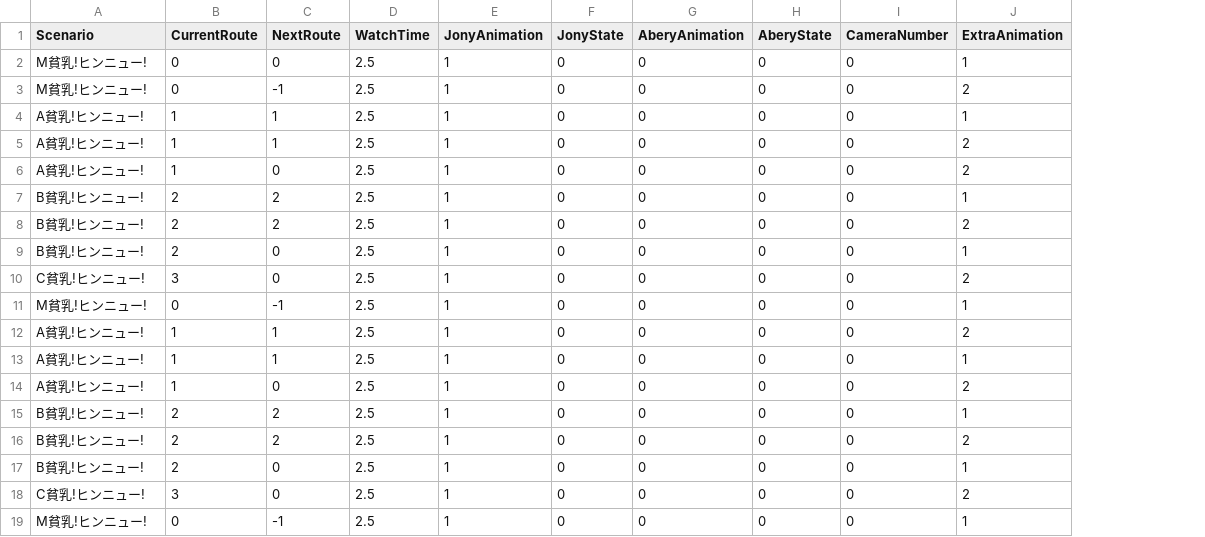
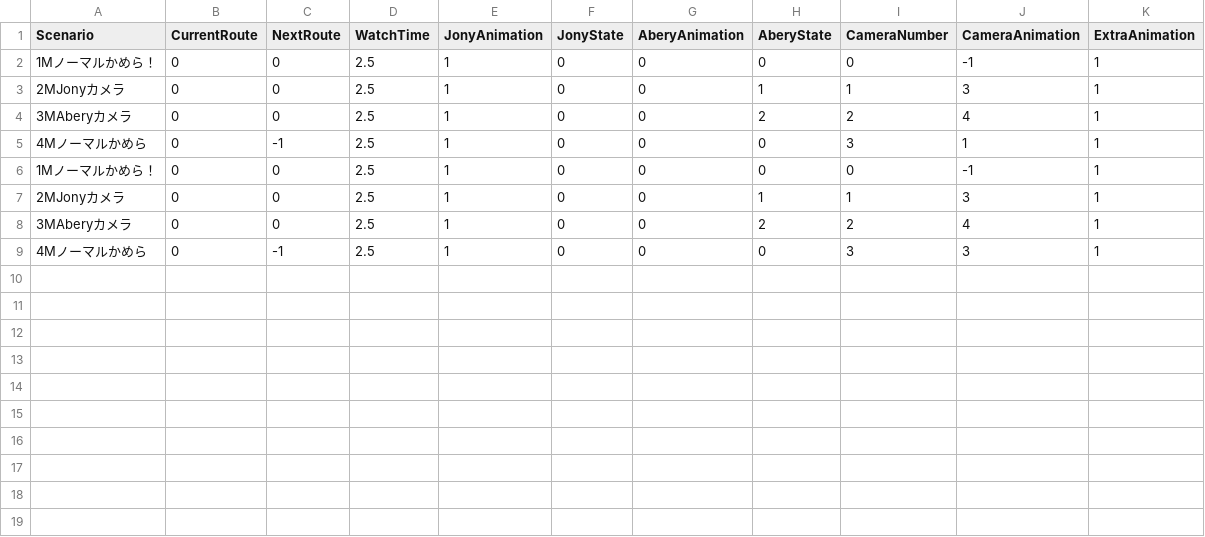
Before and after one commit to duckdog/TeamProject, a CSV file: TVShopping/Assets/Work/Sato/Sato/Script/CSVRoad/Resources/Route.csv, drawn as a sheet; removed rows and columns are numbered as before the commit, all else as after; the diff names each change by its address in the sheet, - before the commit and + after, or states it on an @@ line.

```diff
--- a/TVShopping/Assets/Work/Sato/Sato/Script/CSVRoad/Resources/Route.csv
+++ b/TVShopping/Assets/Work/Sato/Sato/Script/CSVRoad/Resources/Route.csv
+column J (CameraAnimation), row 2: -1; rows 5-9: 1 | -1 | 3 | 4 | 3
-A2 (Scenario): M貧乳!ヒンニュー!
+A2 (Scenario): 1Mノーマルかめら！
+row 3: 2MJonyカメラ | 0 | 0 | 2.5 | 1 | 0 | 0 | 1 | 1 | 3 | 1
+row 4: 3MAberyカメラ | 0 | 0 | 2.5 | 1 | 0 | 0 | 2 | 2 | 4 | 1
-A5 (Scenario): M貧乳!ヒンニュー!
+A5 (Scenario): 4Mノーマルかめら
-I5 (CameraNumber): 0
+I5 (CameraNumber): 3
-K5 (ExtraAnimation): 2
+K5 (ExtraAnimation): 1
-row 4: A貧乳!ヒンニュー! | 1 | 1 | 2.5 | 1 | 0 | 0 | 0 | 0 | 1
-row 5: A貧乳!ヒンニュー! | 1 | 1 | 2.5 | 1 | 0 | 0 | 0 | 0 | 2
-row 6: A貧乳!ヒンニュー! | 1 | 0 | 2.5 | 1 | 0 | 0 | 0 | 0 | 2
-row 7: B貧乳!ヒンニュー! | 2 | 2 | 2.5 | 1 | 0 | 0 | 0 | 0 | 1
-row 8: B貧乳!ヒンニュー! | 2 | 2 | 2.5 | 1 | 0 | 0 | 0 | 0 | 2
-A6 (Scenario): B貧乳!ヒンニュー!
+A6 (Scenario): 1Mノーマルかめら！
-B6 (CurrentRoute): 2
+B6 (CurrentRoute): 0
-row 10: C貧乳!ヒンニュー! | 3 | 0 | 2.5 | 1 | 0 | 0 | 0 | 0 | 2
-A7 (Scenario): M貧乳!ヒンニュー!
+A7 (Scenario): 2MJonyカメラ
-C7 (NextRoute): -1
+C7 (NextRoute): 0
-H7 (AberyState): 0
+H7 (AberyState): 1
-I7 (CameraNumber): 0
+I7 (CameraNumber): 1
-row 12: A貧乳!ヒンニュー! | 1 | 1 | 2.5 | 1 | 0 | 0 | 0 | 0 | 2
-row 13: A貧乳!ヒンニュー! | 1 | 1 | 2.5 | 1 | 0 | 0 | 0 | 0 | 1
-row 14: A貧乳!ヒンニュー! | 1 | 0 | 2.5 | 1 | 0 | 0 | 0 | 0 | 2
-row 15: B貧乳!ヒンニュー! | 2 | 2 | 2.5 | 1 | 0 | 0 | 0 | 0 | 1
-row 16: B貧乳!ヒンニュー! | 2 | 2 | 2.5 | 1 | 0 | 0 | 0 | 0 | 2
-A8 (Scenario): B貧乳!ヒンニュー!
+A8 (Scenario): 3MAberyカメラ
-B8 (CurrentRoute): 2
+B8 (CurrentRoute): 0
-H8 (AberyState): 0
+H8 (AberyState): 2
-I8 (CameraNumber): 0
+I8 (CameraNumber): 2
-row 18: C貧乳!ヒンニュー! | 3 | 0 | 2.5 | 1 | 0 | 0 | 0 | 0 | 2
-A9 (Scenario): M貧乳!ヒンニュー!
+A9 (Scenario): 4Mノーマルかめら
-I9 (CameraNumber): 0
+I9 (CameraNumber): 3
```
Also changed, not shown: 8 other files.
